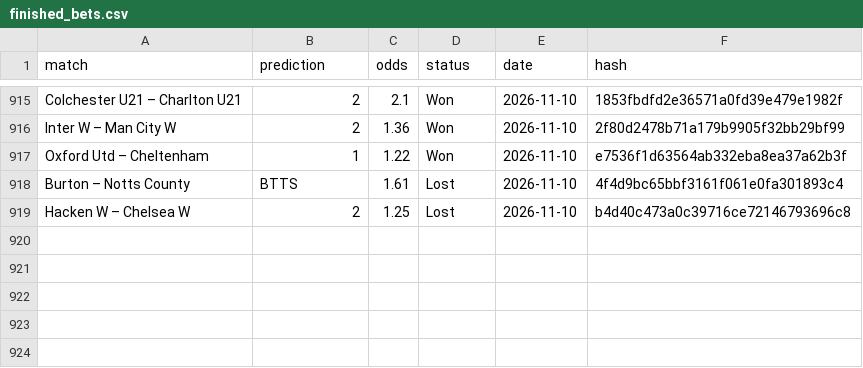
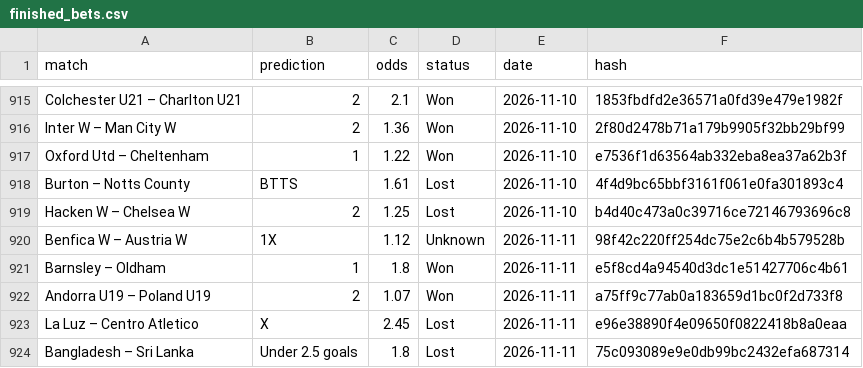
Before and after one commit to dchumari/bet-history, a CSV file: data/finished_bets.csv, drawn as a sheet; only a part is shown, gaps mark what is left out; the diff names each change by its address in the sheet, - before the commit and + after, or states it on an @@ line.

```diff
--- a/data/finished_bets.csv
+++ b/data/finished_bets.csv
+row 920: Benfica W – Austria W | 1X | 1.12 | Unknown | 2026-11-11 | 98f42c220ff254dc75e2c6b4b579528b
+row 921: Barnsley – Oldham | 1 | 1.8 | Won | 2026-11-11 | e5f8cd4a94540d3dc1e51427706c4b61
+row 922: Andorra U19 – Poland U19 | 2 | 1.07 | Won | 2026-11-11 | a75ff9c77ab0a183659d1bc0f2d733f8
+row 923: La Luz – Centro Atletico | X | 2.45 | Lost | 2026-11-11 | e96e38890f4e09650f0822418b8a0eaa
+row 924: Bangladesh – Sri Lanka | Under 2.5 goals | 1.8 | Lost | 2026-11-11 | 75c093089e9e0db99bc2432efa687314
```
Also changed, not shown: 1 other file.
